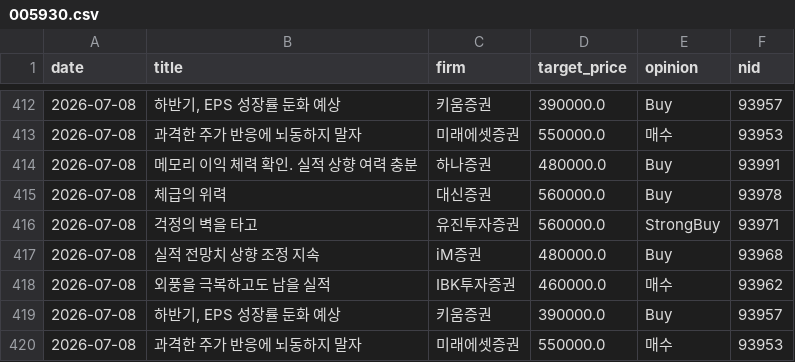
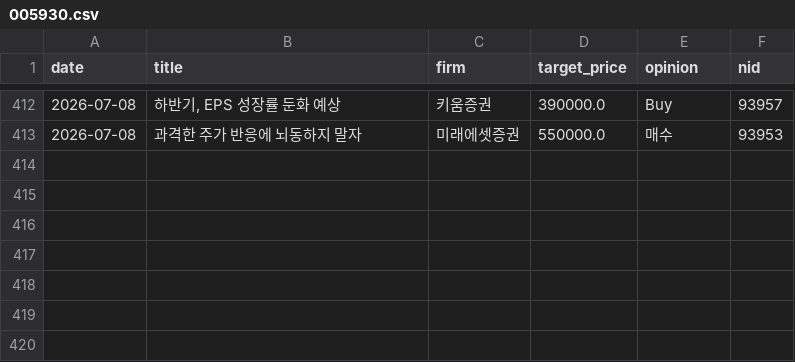
Before and after one commit to spark142857142857/GraduateProject, a CSV file: data/reports/005930.csv, drawn as a sheet; only a part is shown, gaps mark what is left out; the diff names each change by its address in the sheet, - before the commit and + after, or states it on an @@ line.

```diff
--- a/data/reports/005930.csv
+++ b/data/reports/005930.csv
-row 414: 2026-07-08 | 메모리 이익 체력 확인. 실적 상향 여력 충분 | 하나증권 | 480000.0 | Buy | 93991
-row 415: 2026-07-08 | 체급의 위력 | 대신증권 | 560000.0 | Buy | 93978
-row 416: 2026-07-08 | 걱정의 벽을 타고 | 유진투자증권 | 560000.0 | StrongBuy | 93971
-row 417: 2026-07-08 | 실적 전망치 상향 조정 지속 | iM증권 | 480000.0 | Buy | 93968
-row 418: 2026-07-08 | 외풍을 극복하고도 남을 실적 | IBK투자증권 | 460000.0 | 매수 | 93962
-row 419: 2026-07-08 | 하반기, EPS 성장률 둔화 예상 | 키움증권 | 390000.0 | Buy | 93957
-row 420: 2026-07-08 | 과격한 주가 반응에 뇌동하지 말자 | 미래에셋증권 | 550000.0 | 매수 | 93953
```
Also changed, not shown: data/reports/005380.csv, data/reports/055550.csv, 18 other files.
